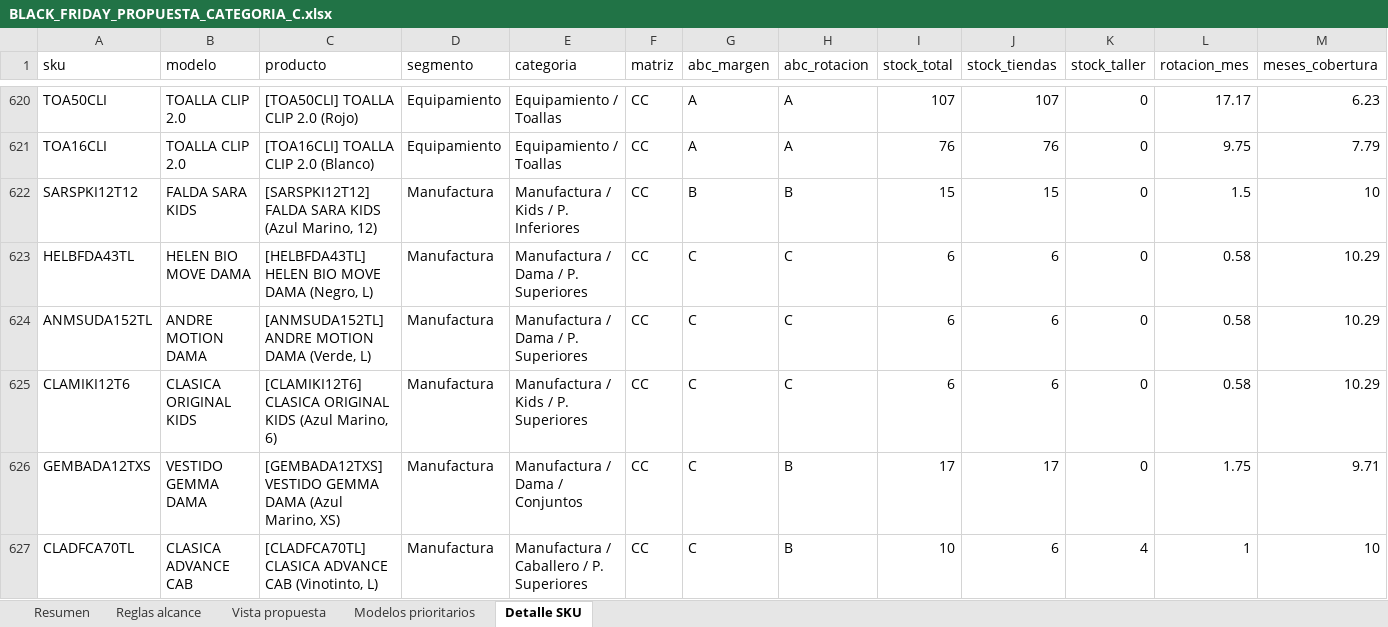
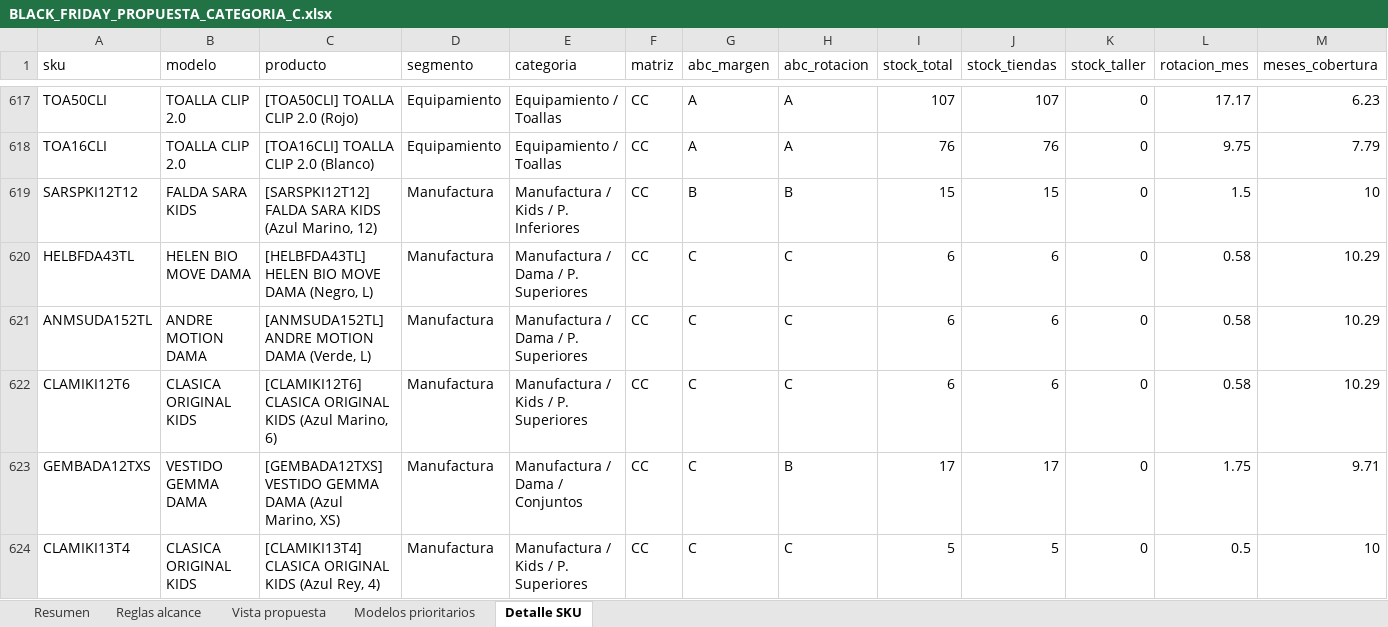
Before and after one commit to scm-svg/Data-Analyst, an Excel workbook: black-friday-categoria-c/BLACK_FRIDAY_PROPUESTA_CATEGORIA_C.xlsx, sheet Detalle SKU, drawn as a sheet; only a part is shown, gaps mark what is left out; the shorter side is filled out with more unchanged rows; values as stored, in another font and other column widths than the file's, no borders; rows hold the shown columns only; the diff covers the shown part only; the diff names each change by its address in the sheet, - before the commit and + after, or states it on an @@ line.

```diff
--- a/black-friday-categoria-c/BLACK_FRIDAY_PROPUESTA_CATEGORIA_C.xlsx (sheet Detalle SKU)
+++ b/black-friday-categoria-c/BLACK_FRIDAY_PROPUESTA_CATEGORIA_C.xlsx (sheet Detalle SKU)
-row 627: CLADFCA70TL | CLASICA ADVANCE CAB | [CLADFCA70TL] CLASICA ADVANCE CAB (Vinotinto, L) | Manufactura | Manufactura / Caballero / P. Superiores | CC | C | B | 10 | 6 | 4 | 1 | 10
```
Also changed, not shown: 5 removed rows and 1 edited cell elsewhere in this sheet, sheet Resumen, sheet Modelos prioritarios, sheet Reglas alcance, 3 other files.
